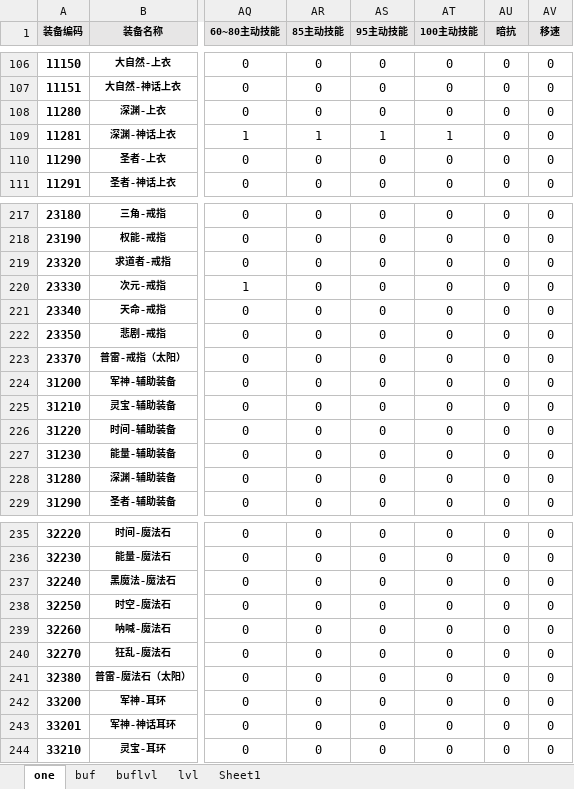
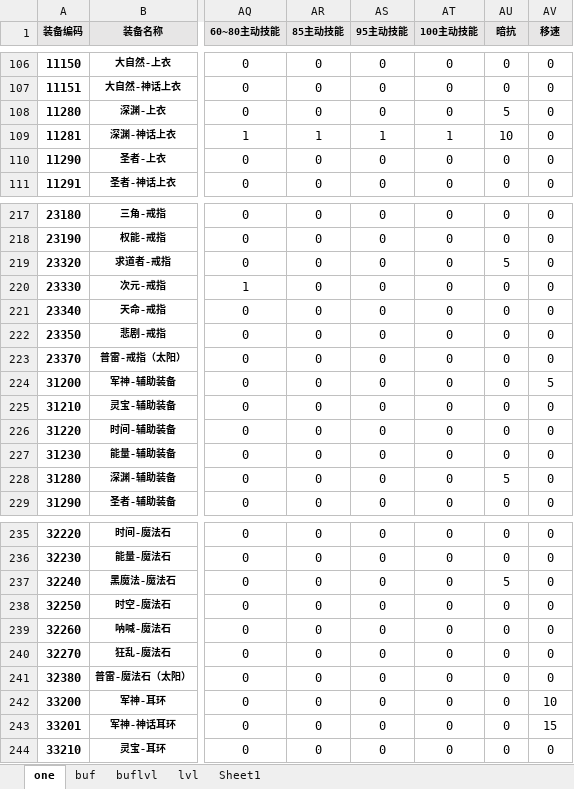
Before and after one commit to fzls/dnf_calc, an Excel workbook: DATA.xlsx, sheet one, drawn as a sheet; only a part is shown, gaps mark what is left out; values as stored, in another font and other column widths than the file's, no borders; conditional formats and table styles not drawn; the diff covers the shown part only; the diff names each change by its address in the sheet, - before the commit and + after, or states it on an @@ line.

```diff
--- a/DATA.xlsx (sheet one)
+++ b/DATA.xlsx (sheet one)
-AU108 (暗抗): 0
+AU108 (暗抗): 5
-AU109 (暗抗): 0
+AU109 (暗抗): 10
-AU219 (暗抗): 0
+AU219 (暗抗): 5
-AV224 (移速): 0
+AV224 (移速): 5
-AU228 (暗抗): 0
+AU228 (暗抗): 5
-AU237 (暗抗): 0
+AU237 (暗抗): 5
-AV242 (移速): 0
+AV242 (移速): 10
-AV243 (移速): 0
+AV243 (移速): 15
```
Also changed, not shown: 10 edited cells elsewhere in this sheet, 1 other file.
